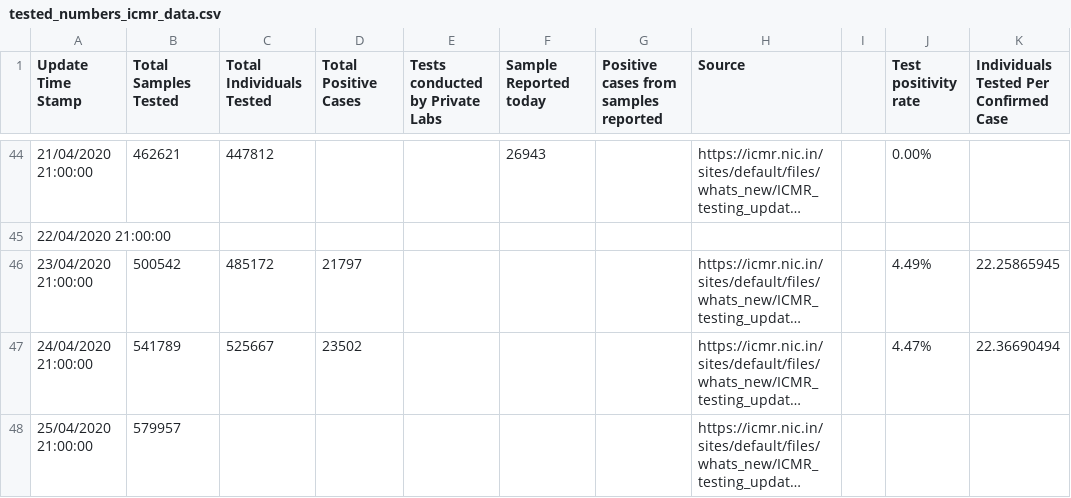
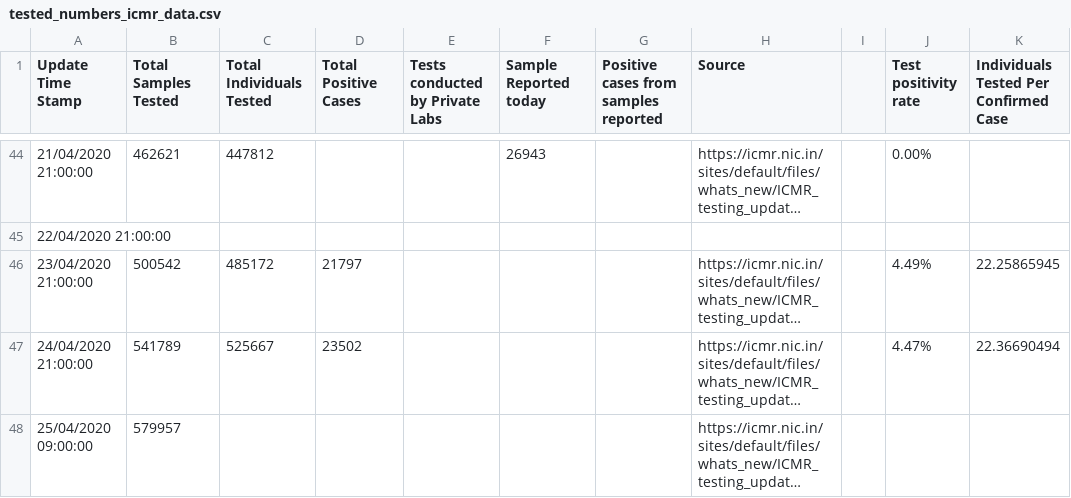
Before and after one commit to wanderingcoderr/api, a CSV file: csv/2020-04-25/tested_numbers_icmr_data.csv, drawn as a sheet; only a part is shown, gaps mark what is left out; long unchanged cells end in …; the diff names each change by its address in the sheet, - before the commit and + after, or states it on an @@ line.

Commit message:
data updated on - Sat Apr 25 08:21:43 UTC 2020

```diff
--- a/csv/2020-04-25/tested_numbers_icmr_data.csv
+++ b/csv/2020-04-25/tested_numbers_icmr_data.csv
-A48 (Update Time Stamp): 25/04/2020 21:00:00
+A48 (Update Time Stamp): 25/04/2020 09:00:00
```
Also changed, not shown: csv/latest/tested_numbers_icmr_data.csv, 6 other files.
